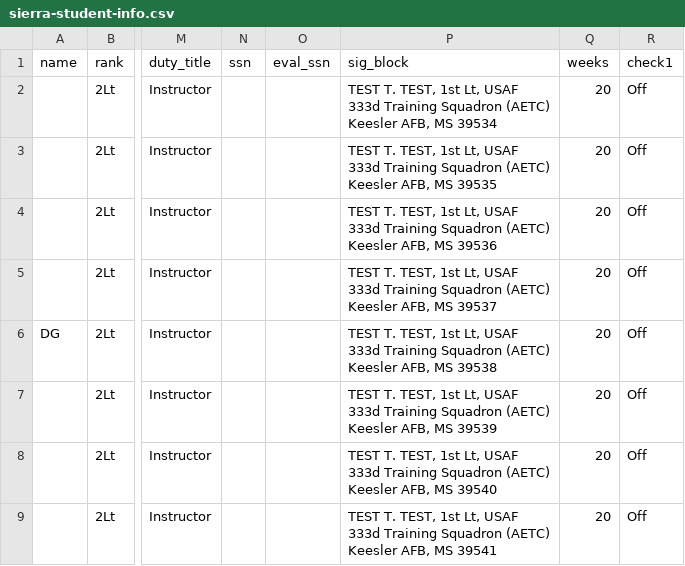
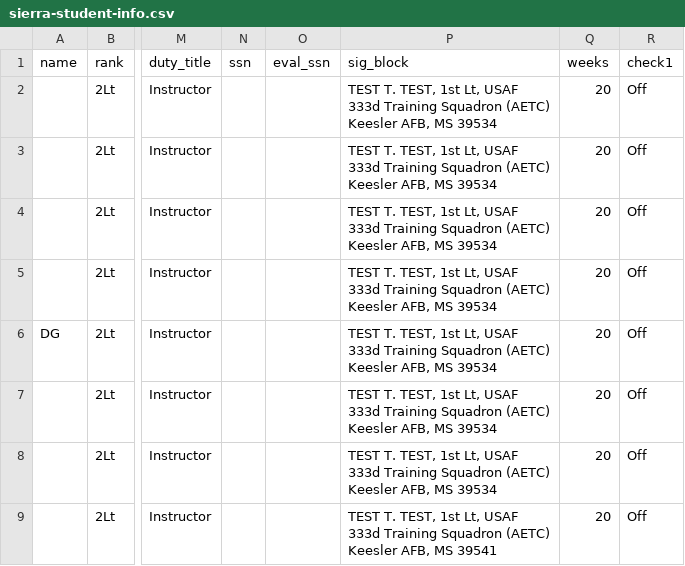
Before and after one commit to marissaeinhorn/475-generator, a CSV file: sierra-student-info.csv, drawn as a sheet; only a part is shown, gaps mark what is left out; the diff names each change by its address in the sheet, - before the commit and + after, or states it on an @@ line.

Commit message:
Update sierra-student-info.csv

```diff
--- a/sierra-student-info.csv
+++ b/sierra-student-info.csv
-P3 (sig_block): …AFB, MS 39535
+P3 (sig_block): …AFB, MS 39534
-P4 (sig_block): …AFB, MS 39536
+P4 (sig_block): …AFB, MS 39534
-P5 (sig_block): …AFB, MS 39537
+P5 (sig_block): …AFB, MS 39534
-P6 (sig_block): …AFB, MS 39538
+P6 (sig_block): …AFB, MS 39534
-P7 (sig_block): …AFB, MS 39539
+P7 (sig_block): …AFB, MS 39534
-P8 (sig_block): …AFB, MS 39540
+P8 (sig_block): …AFB, MS 39534
```
